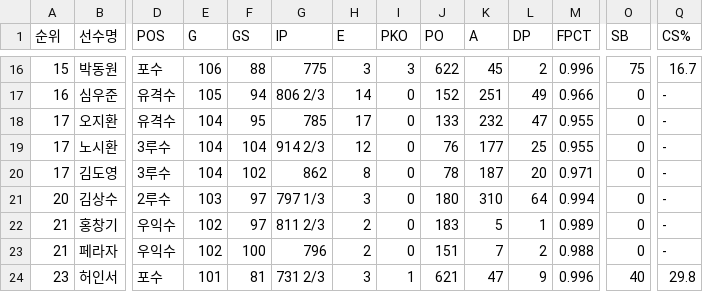
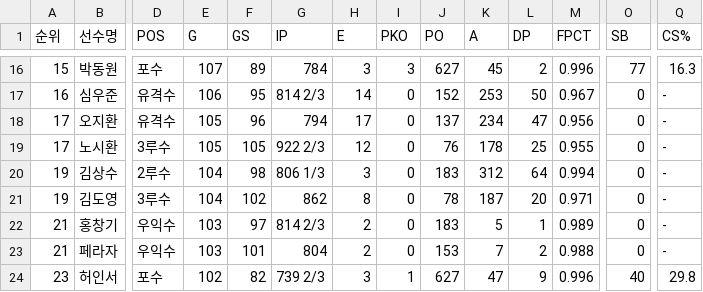
Before and after one commit to yruserious/kbo-fangraphs, a CSV file: data_raw/2026_kbo_official/defense_basic.csv, drawn as a sheet; only a part is shown, gaps mark what is left out; removed rows and columns are numbered as before the commit, all else as after; rows hold the shown columns only; the diff covers the shown part only; the diff names each change by its address in the sheet, - before the commit and + after, or states it on an @@ line.

```diff
--- a/data_raw/2026_kbo_official/defense_basic.csv
+++ b/data_raw/2026_kbo_official/defense_basic.csv
-E16 (G): 106
+E16 (G): 107
-F16 (GS): 88
+F16 (GS): 89
-G16 (IP): 775
+G16 (IP): 784
-J16 (PO): 622
+J16 (PO): 627
-O16 (SB): 75
+O16 (SB): 77
-Q16 (CS%): 16.7
+Q16 (CS%): 16.3
-E17 (G): 105
+E17 (G): 106
-F17 (GS): 94
+F17 (GS): 95
-G17 (IP): 806 2/3
+G17 (IP): 814 2/3
-K17 (A): 251
+K17 (A): 253
-L17 (DP): 49
+L17 (DP): 50
-M17 (FPCT): 0.966
+M17 (FPCT): 0.967
-E18:E19 (G): 104
+E18:E19 (G): 105
-F18 (GS): 95
+F18 (GS): 96
-G18 (IP): 785
+G18 (IP): 794
-J18 (PO): 133
+J18 (PO): 137
-K18 (A): 232
+K18 (A): 234
-M18 (FPCT): 0.955
+M18 (FPCT): 0.956
-F19 (GS): 104
+F19 (GS): 105
-G19 (IP): 914 2/3
+G19 (IP): 922 2/3
-K19 (A): 177
+K19 (A): 178
+row 20: 19 | 김상수 | 2루수 | 104 | 98 | 806 1/3 | 3 | 0 | 183 | 312 | 64 | 0.994 | 0 | -
-A21 (순위): 17
+A21 (순위): 19
-row 21: 20 | 김상수 | 2루수 | 103 | 97 | 797 1/3 | 3 | 0 | 180 | 310 | 64 | 0.994 | 0 | -
-E22:E23 (G): 102
+E22:E23 (G): 103
-G22 (IP): 811 2/3
+G22 (IP): 814 2/3
-F23 (GS): 100
+F23 (GS): 101
-G23 (IP): 796
+G23 (IP): 804
-J23 (PO): 151
+J23 (PO): 153
-E24 (G): 101
+E24 (G): 102
-F24 (GS): 81
+F24 (GS): 82
-G24 (IP): 731 2/3
+G24 (IP): 739 2/3
-J24 (PO): 621
+J24 (PO): 627
```
Also changed, not shown: 84 edited cells elsewhere in this file, 1 other file.
